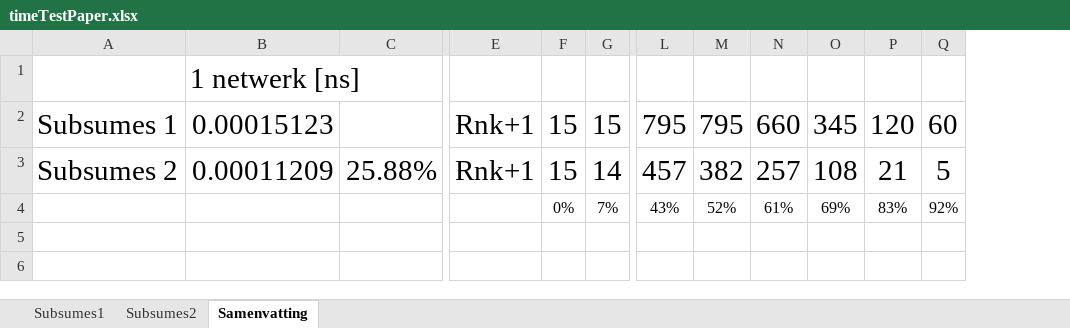
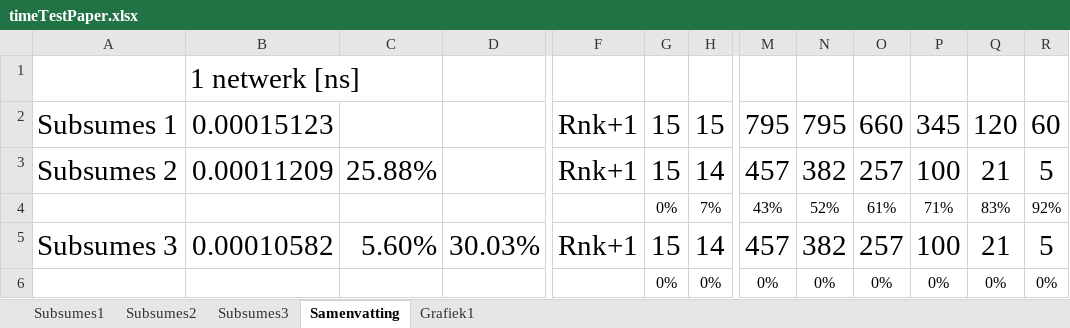
Before and after one commit to mdekempeneer/Research-Optimal-Size-Sorting-Networks, an Excel workbook: timeTestPaper.xlsx, sheet Samenvatting, drawn as a sheet; only a part is shown, gaps mark what is left out; values as stored, in another font and other column widths than the file's, no borders; removed rows and columns are numbered as before the commit, all else as after; rows hold the shown columns only; the diff names each change by its address in the sheet, - before the commit and + after, or states it on an @@ line.

```diff
--- a/timeTestPaper.xlsx (sheet Samenvatting)
+++ b/timeTestPaper.xlsx (sheet Samenvatting)
+sheet tab: Subsumes3
+sheet tab: Grafiek1
+column D, empty
-column O, rows 2-4: 345 | 108 | 69%
+column P, rows 2-4: 345 | 100 | 71%
+row 5: Subsumes 3 | 0.00010582 | 5.60% | 30.03% | Rnk+1 | 15 | 14 | 457 | 382 | 257 | 100 | 21 | 5
+row 6:  |  |  |  |  | 0% | 0% | 0% | 0% | 0% | 0% | 0% | 0%
```
Also changed, not shown: sheet Subsumes2, formulas that keep their value, charts or pictures.
